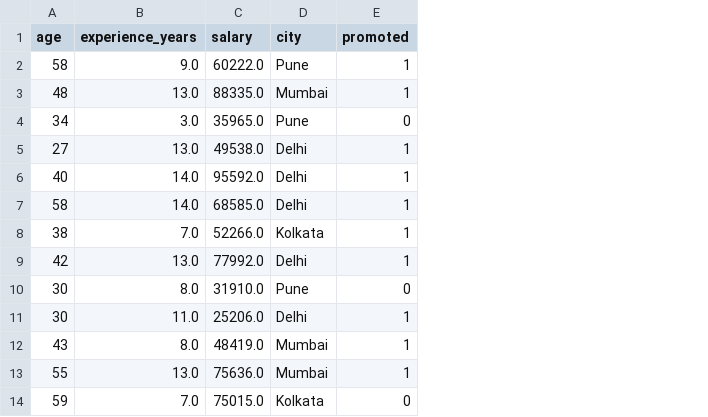
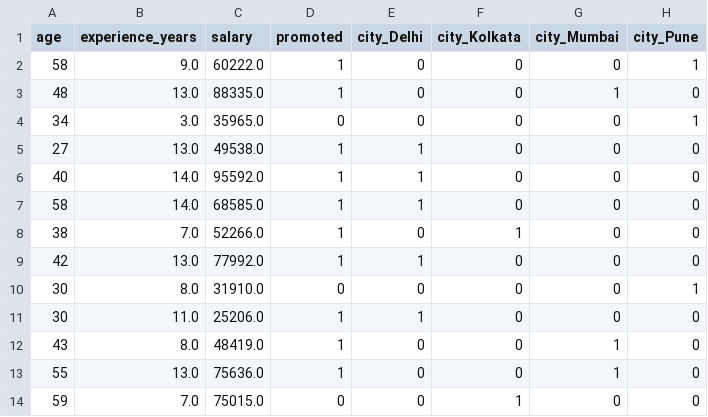
Before and after one commit to deepak999-gif/practise, a CSV file: data/processed/ml_pipeline_dummy_data.csv, drawn as a sheet; only a part is shown; removed rows and columns are numbered as before the commit, all else as after; the diff names each change by its address in the sheet, - before the commit and + after, or states it on an @@ line.

Commit message:
correcting a very small mistake in data_preprocessing.py

```diff
--- a/data/processed/ml_pipeline_dummy_data.csv
+++ b/data/processed/ml_pipeline_dummy_data.csv
-column D (city), rows 2-14: Pune | Mumbai | Pune | Delhi | Delhi | Delhi | Kolkata | Delhi | Pune | Delhi | Mumbai | Mumbai | Kolkata
+column E (city_Delhi), rows 2-14: 0 | 0 | 0 | 1 | 1 | 1 | 0 | 1 | 0 | 1 | 0 | 0 | 0
+column F (city_Kolkata), rows 2-14: 0 | 0 | 0 | 0 | 0 | 0 | 1 | 0 | 0 | 0 | 0 | 0 | 1
+column G (city_Mumbai), rows 2-14: 0 | 1 | 0 | 0 | 0 | 0 | 0 | 0 | 0 | 0 | 1 | 1 | 0
+column H (city_Pune), rows 2-14: 1 | 0 | 1 | 0 | 0 | 0 | 0 | 0 | 1 | 0 | 0 | 0 | 0
```
Also changed, not shown: 2 other files.
